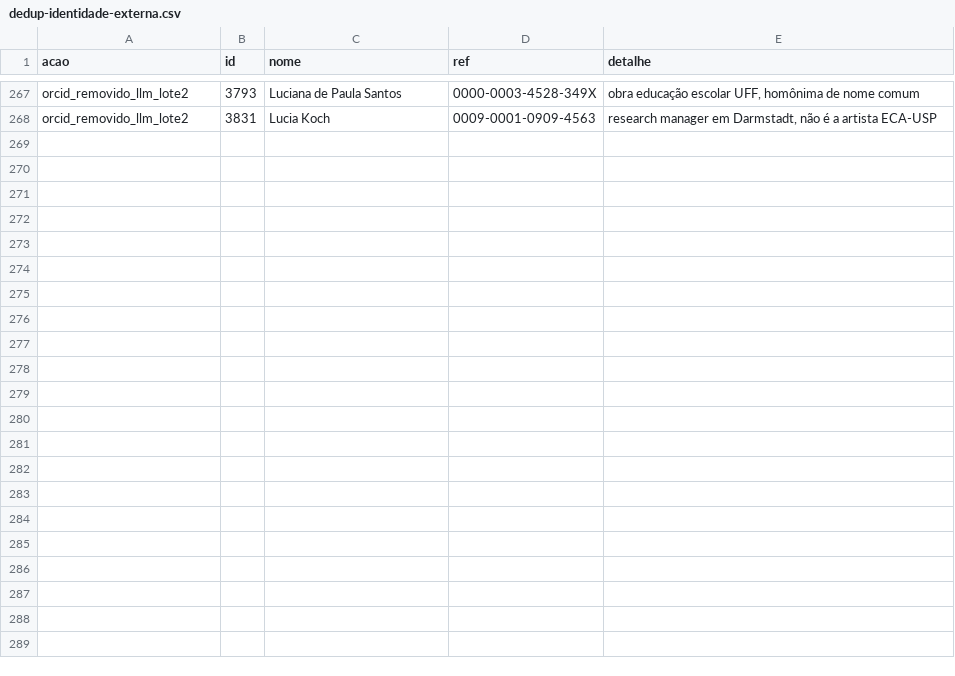
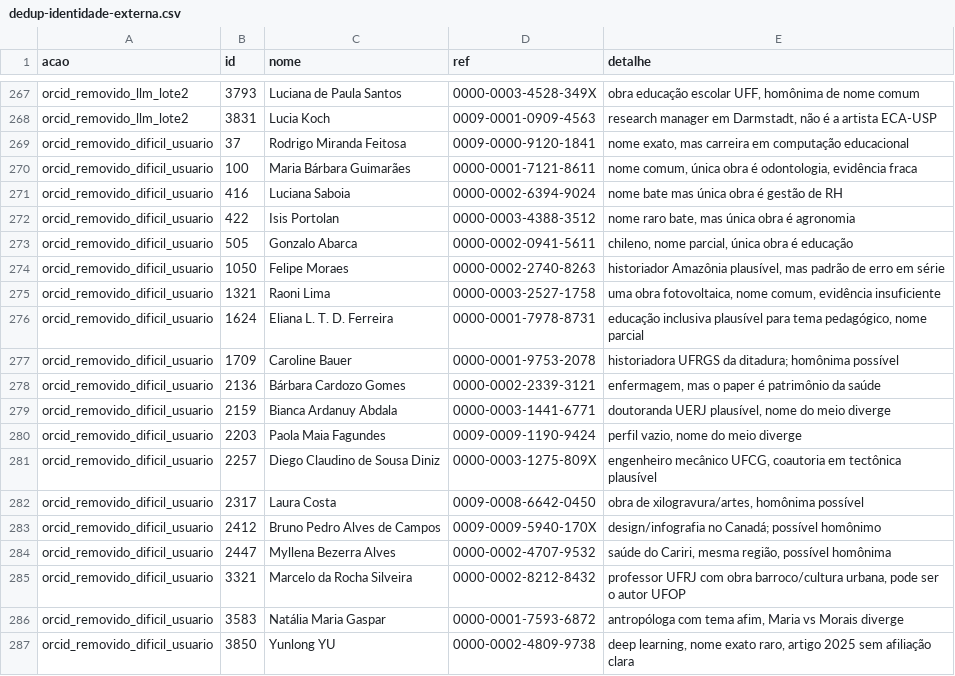
Before and after one commit to docomomobr/anais, a CSV file: revisao/campanha-autores/dedup-identidade-externa.csv, drawn as a sheet; only a part is shown, gaps mark what is left out.

Commit message:
fix(autores): 19 ORCIDs ambíguos removidos (decisão do usuário — vazio > errado)

```diff
--- a/revisao/campanha-autores/dedup-identidade-externa.csv
+++ b/revisao/campanha-autores/dedup-identidade-externa.csv
@@ -268 +268,20 @@ orcid_removido_llm_lote2,3793,Luciana de Paula Santos,0000-0003-4528-349X,"obra
 orcid_removido_llm_lote2,3831,Lucia Koch,0009-0001-0909-4563,"research manager em Darmstadt, não é a artista ECA-USP"
+orcid_removido_dificil_usuario,37,Rodrigo Miranda Feitosa,0009-0000-9120-1841,"nome exato, mas carreira em computação educacional"
+orcid_removido_dificil_usuario,100,Maria Bárbara Guimarães,0000-0001-7121-8611,"nome comum, única obra é odontologia, evidência fraca"
+orcid_removido_dificil_usuario,416,Luciana Saboia,0000-0002-6394-9024,nome bate mas única obra é gestão de RH
+orcid_removido_dificil_usuario,422,Isis Portolan,0000-0003-4388-3512,"nome raro bate, mas única obra é agronomia"
+orcid_removido_dificil_usuario,505,Gonzalo Abarca,0000-0002-0941-5611,"chileno, nome parcial, única obra é educação"
+orcid_removido_dificil_usuario,1050,Felipe Moraes,0000-0002-2740-8263,"historiador Amazônia plausível, mas padrão de erro em série"
+orcid_removido_dificil_usuario,1321,Raoni Lima,0000-0003-2527-1758,"uma obra fotovoltaica, nome comum, evidência insuficiente"
+orcid_removido_dificil_usuario,1624,Eliana L. T. D. Ferreira,0000-0001-7978-8731,"educação inclusiva plausível para tema pedagógico, nome parcial"
+orcid_removido_dificil_usuario,1709,Caroline Bauer,0000-0001-9753-2078,historiadora UFRGS da ditadura; homônima possível
+orcid_removido_dificil_usuario,2136,Bárbara Cardozo Gomes,0000-0002-2339-3121,"enfermagem, mas o paper é patrimônio da saúde"
+orcid_removido_dificil_usuario,2159,Bianca Ardanuy Abdala,0000-0003-1441-6771,"doutoranda UERJ plausível, nome do meio diverge"
+orcid_removido_dificil_usuario,2203,Paola Maia Fagundes,0009-0009-1190-9424,"perfil vazio, nome do meio diverge"
+orcid_removido_dificil_usuario,2257,Diego Claudino de Sousa Diniz,0000-0003-1275-809X,"engenheiro mecânico UFCG, coautoria em tectônica plausível"
+orcid_removido_dificil_usuario,2317,Laura Costa,0009-0008-6642-0450,"obra de xilogravura/artes, homônima possível"
+orcid_removido_dificil_usuario,2412,Bruno Pedro Alves de Campos,0009-0009-5940-170X,design/infografia no Canadá; possível homônimo
+orcid_removido_dificil_usuario,2447,Myllena Bezerra Alves,0000-0002-4707-9532,"saúde do Cariri, mesma região, possível homônima"
+orcid_removido_dificil_usuario,3321,Marcelo da Rocha Silveira,0000-0002-8212-8432,"professor UFRJ com obra barroco/cultura urbana, pode ser o autor UFOP"
+orcid_removido_dificil_usuario,3583,Natália Maria Gaspar,0000-0001-7593-6872,"antropóloga com tema afim, Maria vs Morais diverge"
+orcid_removido_dificil_usuario,3850,Yunlong YU,0000-0002-4809-9738,"deep learning, nome exato raro, artigo 2025 sem afiliação clara"
```
Also changed, not shown: 1 other file.
